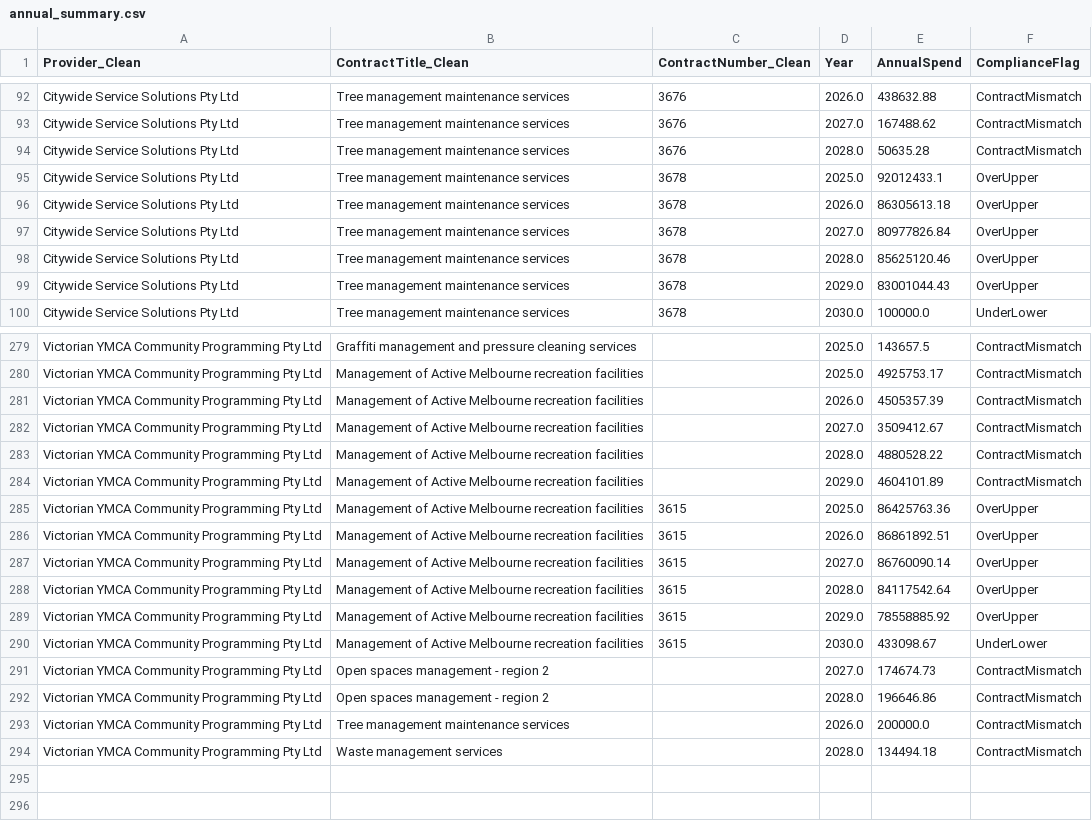
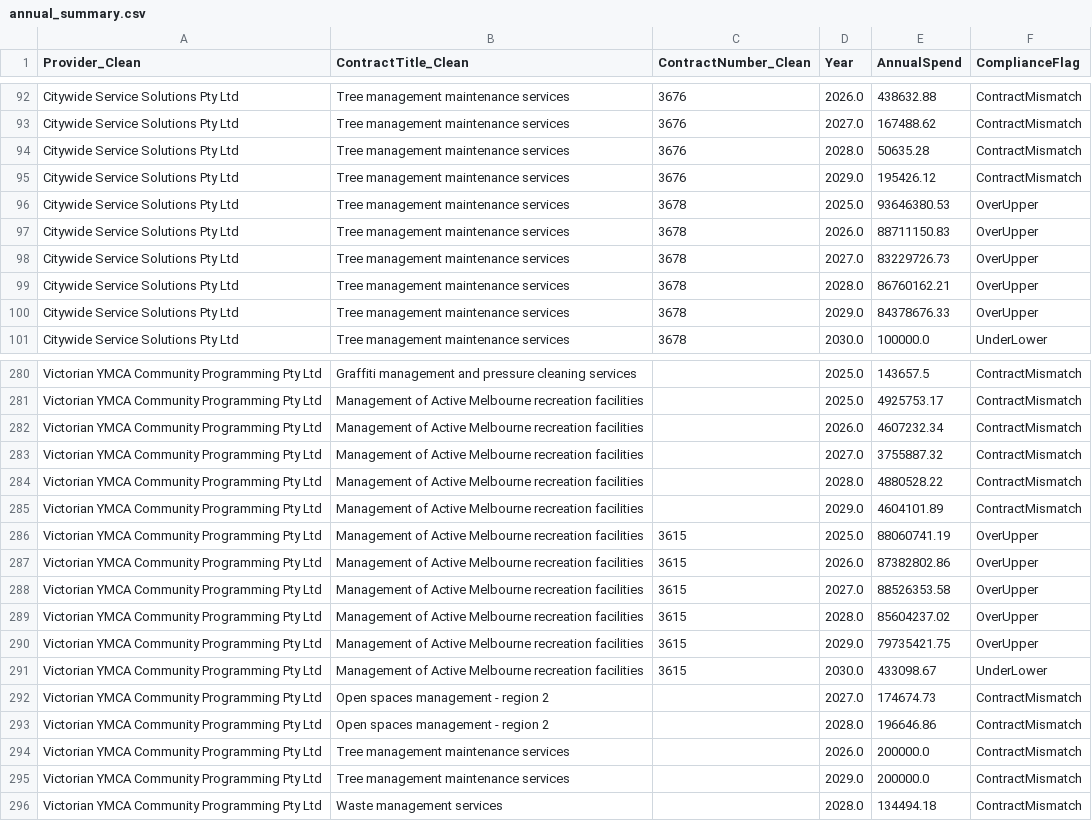
Before and after one commit to KANGGG-L/ProcurementAnalyticsDashboard, a CSV file: dashboard/powerbi_data/annual_summary.csv, drawn as a sheet; only a part is shown, gaps mark what is left out; the diff covers the shown part only.

```diff
--- a/dashboard/powerbi_data/annual_summary.csv
+++ b/dashboard/powerbi_data/annual_summary.csv
@@ -94,7 +94,8 @@ Citywide Service Solutions Pty Ltd,Tree management maintenance services,3676,202
 Citywide Service Solutions Pty Ltd,Tree management maintenance services,3676,2028.0,50635.28,ContractMismatch
-Citywide Service Solutions Pty Ltd,Tree management maintenance services,3678,2025.0,92012433.1,OverUpper
-Citywide Service Solutions Pty Ltd,Tree management maintenance services,3678,2026.0,86305613.18,OverUpper
-Citywide Service Solutions Pty Ltd,Tree management maintenance services,3678,2027.0,80977826.84,OverUpper
-Citywide Service Solutions Pty Ltd,Tree management maintenance services,3678,2028.0,85625120.46,OverUpper
-Citywide Service Solutions Pty Ltd,Tree management maintenance services,3678,2029.0,83001044.43,OverUpper
+Citywide Service Solutions Pty Ltd,Tree management maintenance services,3676,2029.0,195426.12,ContractMismatch
+Citywide Service Solutions Pty Ltd,Tree management maintenance services,3678,2025.0,93646380.53,OverUpper
+Citywide Service Solutions Pty Ltd,Tree management maintenance services,3678,2026.0,88711150.83,OverUpper
+Citywide Service Solutions Pty Ltd,Tree management maintenance services,3678,2027.0,83229726.73,OverUpper
+Citywide Service Solutions Pty Ltd,Tree management maintenance services,3678,2028.0,86760162.21,OverUpper
+Citywide Service Solutions Pty Ltd,Tree management maintenance services,3678,2029.0,84378676.33,OverUpper
 Citywide Service Solutions Pty Ltd,Tree management maintenance services,3678,2030.0,100000.0,UnderLower
@@ -280,11 +281,11 @@ Victorian YMCA Community Programming Pty Ltd,Graffiti management and pressure cl
 Victorian YMCA Community Programming Pty Ltd,Management of Active Melbourne recreation facilities, ,2025.0,4925753.17,ContractMismatch
-Victorian YMCA Community Programming Pty Ltd,Management of Active Melbourne recreation facilities, ,2026.0,4505357.39,ContractMismatch
-Victorian YMCA Community Programming Pty Ltd,Management of Active Melbourne recreation facilities, ,2027.0,3509412.67,ContractMismatch
+Victorian YMCA Community Programming Pty Ltd,Management of Active Melbourne recreation facilities, ,2026.0,4607232.34,ContractMismatch
+Victorian YMCA Community Programming Pty Ltd,Management of Active Melbourne recreation facilities, ,2027.0,3755887.32,ContractMismatch
 Victorian YMCA Community Programming Pty Ltd,Management of Active Melbourne recreation facilities, ,2028.0,4880528.22,ContractMismatch
 Victorian YMCA Community Programming Pty Ltd,Management of Active Melbourne recreation facilities, ,2029.0,4604101.89,ContractMismatch
-Victorian YMCA Community Programming Pty Ltd,Management of Active Melbourne recreation facilities,3615,2025.0,86425763.36,OverUpper
-Victorian YMCA Community Programming Pty Ltd,Management of Active Melbourne recreation facilities,3615,2026.0,86861892.51,OverUpper
-Victorian YMCA Community Programming Pty Ltd,Management of Active Melbourne recreation facilities,3615,2027.0,86760090.14,OverUpper
-Victorian YMCA Community Programming Pty Ltd,Management of Active Melbourne recreation facilities,3615,2028.0,84117542.64,OverUpper
-Victorian YMCA Community Programming Pty Ltd,Management of Active Melbourne recreation facilities,3615,2029.0,78558885.92,OverUpper
+Victorian YMCA Community Programming Pty Ltd,Management of Active Melbourne recreation facilities,3615,2025.0,88060741.19,OverUpper
+Victorian YMCA Community Programming Pty Ltd,Management of Active Melbourne recreation facilities,3615,2026.0,87382802.86,OverUpper
+Victorian YMCA Community Programming Pty Ltd,Management of Active Melbourne recreation facilities,3615,2027.0,88526353.58,OverUpper
+Victorian YMCA Community Programming Pty Ltd,Management of Active Melbourne recreation facilities,3615,2028.0,85604237.02,OverUpper
+Victorian YMCA Community Programming Pty Ltd,Management of Active Melbourne recreation facilities,3615,2029.0,79735421.75,OverUpper
 Victorian YMCA Community Programming Pty Ltd,Management of Active Melbourne recreation facilities,3615,2030.0,433098.67,UnderLower
@@ -293,2 +294,3 @@ Victorian YMCA Community Programming Pty Ltd,Open spaces management - region 2,
 Victorian YMCA Community Programming Pty Ltd,Tree management maintenance services, ,2026.0,200000.0,ContractMismatch
+Victorian YMCA Community Programming Pty Ltd,Tree management maintenance services, ,2029.0,200000.0,ContractMismatch
 Victorian YMCA Community Programming Pty Ltd,Waste management services, ,2028.0,134494.18,ContractMismatch
```
Also changed, not shown: 100 edited cells elsewhere in this file, dashboard/data/monthly_forecast.csv, dashboard/data/supplier_annual_summary.csv, 13 other files.
